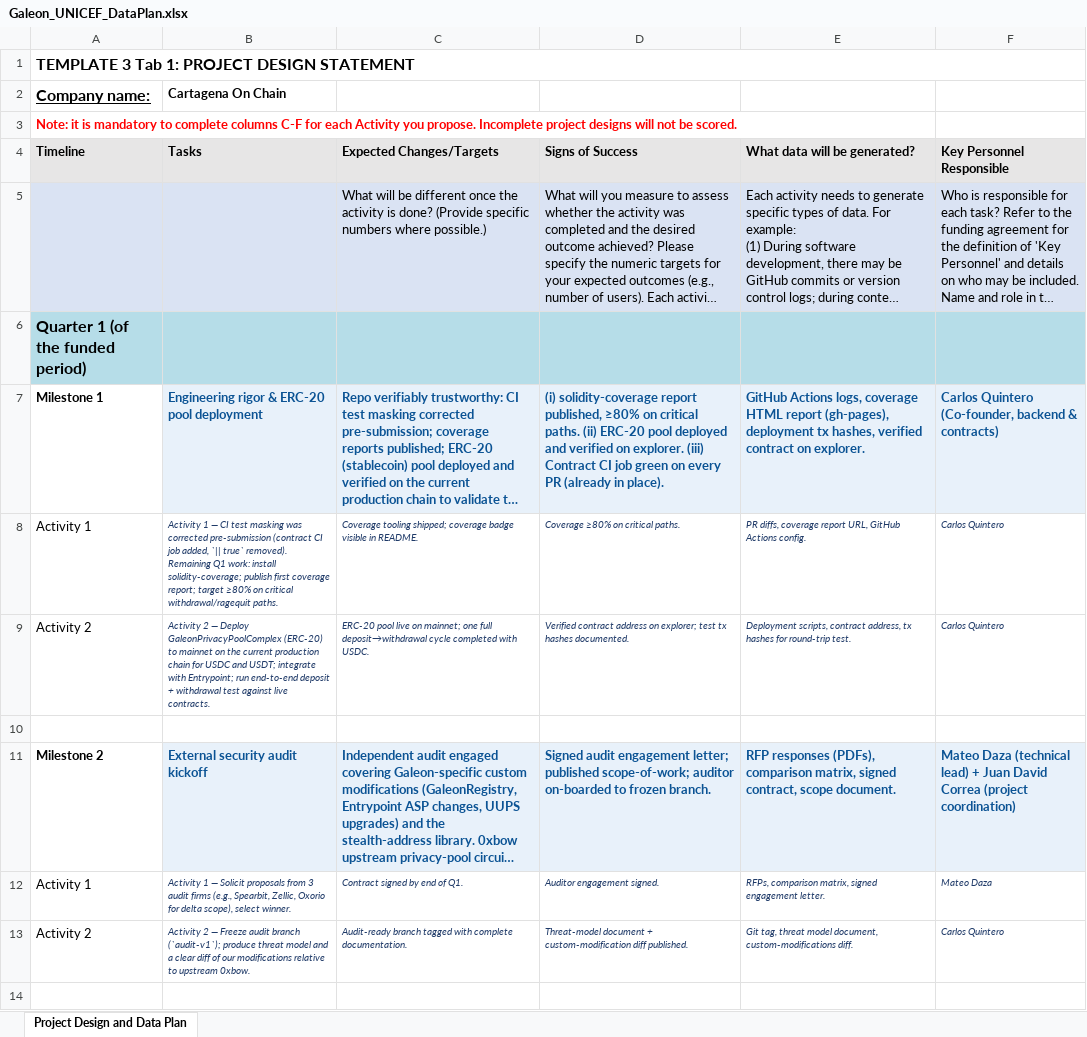
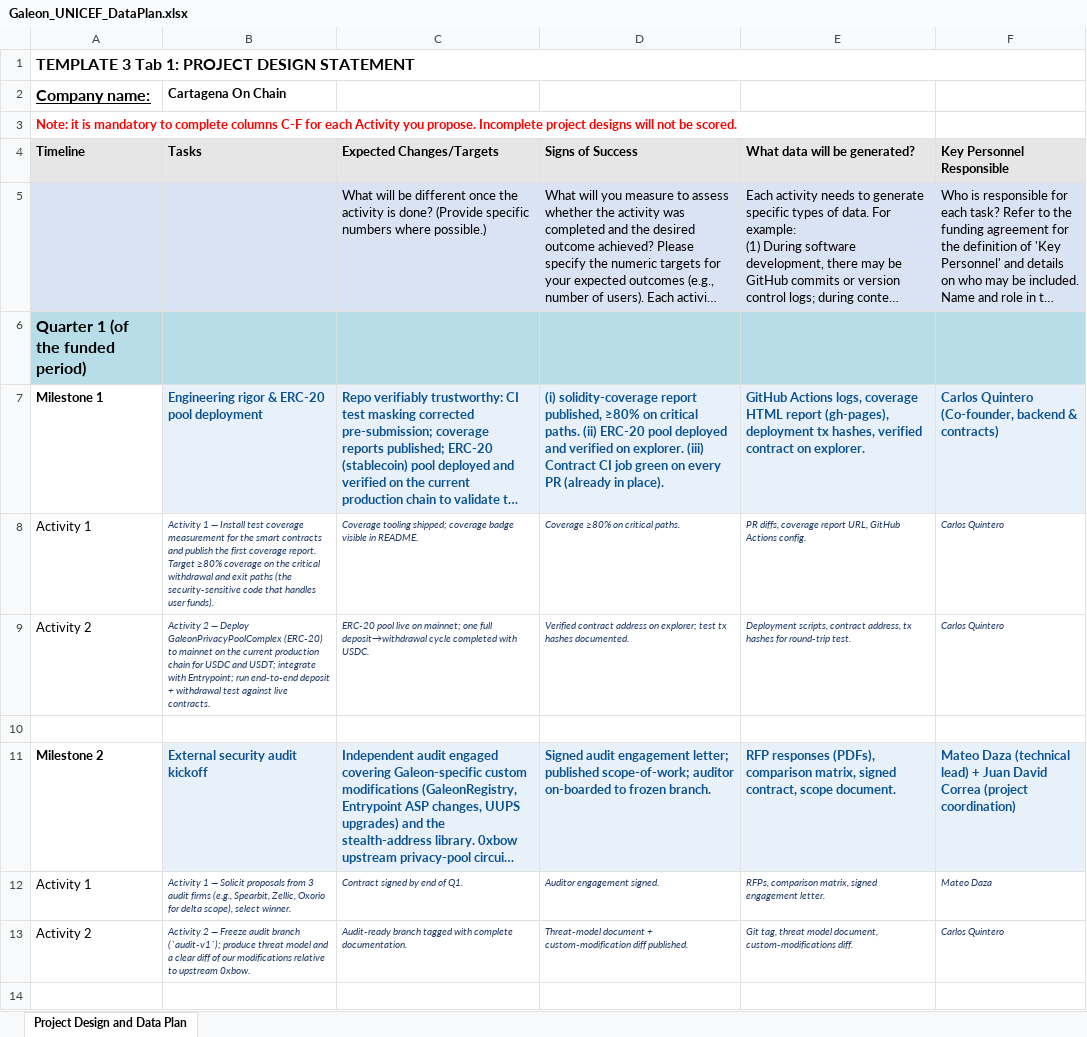
Before and after one commit to mateodaza/galeon, an Excel workbook: Galeon_UNICEF_DataPlan.xlsx, sheet Project Design and Data Plan, drawn as a sheet; only a part is shown; long unchanged cells end in …; values as stored, in another font and other column widths than the file's, no borders; the diff names each change by its address in the sheet, - before the commit and + after, or states it on an @@ line.

Commit message:
fix: simplify q1 coverage activity wording

```diff
--- a/Galeon_UNICEF_DataPlan.xlsx (sheet Project Design and Data Plan)
+++ b/Galeon_UNICEF_DataPlan.xlsx (sheet Project Design and Data Plan)
-B8 (Tasks): …1 — CI test masking was corrected pre-submission (contract CI job added, `|| true` removed). Remaining Q1 work: install solidity-coverage; publish first coverage report; target ≥80% on critical withdrawal/ragequit paths.
+B8 (Tasks): …1 — Install test coverage measurement for the smart contracts and publish the first coverage report. Target ≥80% coverage on the critical withdrawal and exit paths (the security-sensitive code that handles user funds).
```
